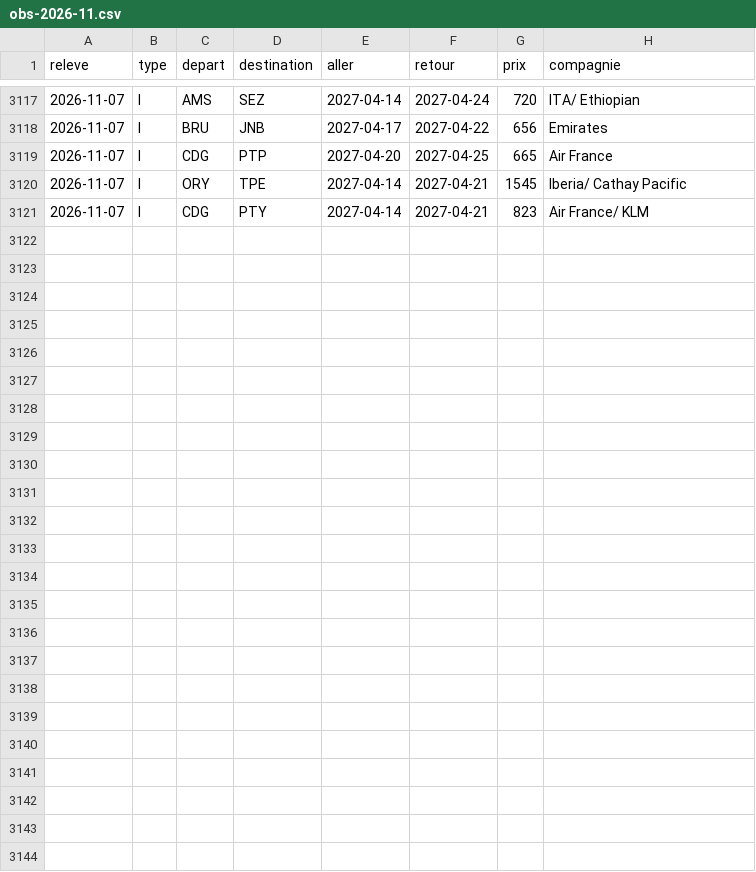
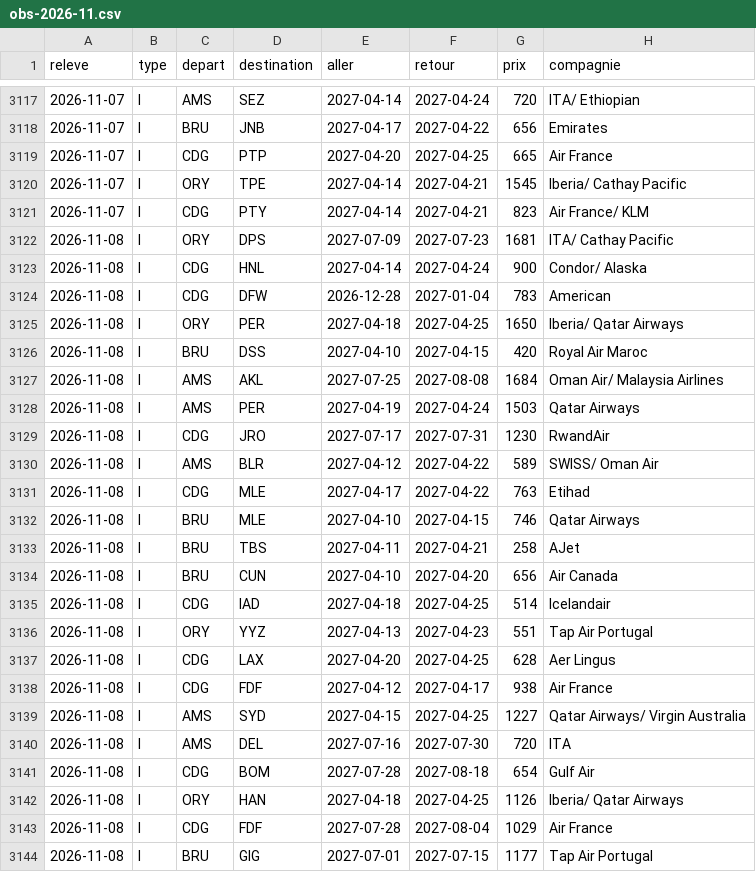
Before and after one commit to merwanyml/vols, a CSV file: data/long/obs-2026-11.csv, drawn as a sheet; only a part is shown, gaps mark what is left out; the diff names each change by its address in the sheet, - before the commit and + after, or states it on an @@ line.

Commit message:
Historique long courrier

```diff
--- a/data/long/obs-2026-11.csv
+++ b/data/long/obs-2026-11.csv
+row 3122: 2026-11-08 | l | ORY | DPS | 2027-07-09 | 2027-07-23 | 1681 | ITA/ Cathay Pacific
+row 3123: 2026-11-08 | l | CDG | HNL | 2027-04-14 | 2027-04-24 | 900 | Condor/ Alaska
+row 3124: 2026-11-08 | l | CDG | DFW | 2026-12-28 | 2027-01-04 | 783 | American
+row 3125: 2026-11-08 | l | ORY | PER | 2027-04-18 | 2027-04-25 | 1650 | Iberia/ Qatar Airways
+row 3126: 2026-11-08 | l | BRU | DSS | 2027-04-10 | 2027-04-15 | 420 | Royal Air Maroc
+row 3127: 2026-11-08 | l | AMS | AKL | 2027-07-25 | 2027-08-08 | 1684 | Oman Air/ Malaysia Airlines
+row 3128: 2026-11-08 | l | AMS | PER | 2027-04-19 | 2027-04-24 | 1503 | Qatar Airways
+row 3129: 2026-11-08 | l | CDG | JRO | 2027-07-17 | 2027-07-31 | 1230 | RwandAir
+row 3130: 2026-11-08 | l | AMS | BLR | 2027-04-12 | 2027-04-22 | 589 | SWISS/ Oman Air
+row 3131: 2026-11-08 | l | CDG | MLE | 2027-04-17 | 2027-04-22 | 763 | Etihad
+row 3132: 2026-11-08 | l | BRU | MLE | 2027-04-10 | 2027-04-15 | 746 | Qatar Airways
+row 3133: 2026-11-08 | l | BRU | TBS | 2027-04-11 | 2027-04-21 | 258 | AJet
+row 3134: 2026-11-08 | l | BRU | CUN | 2027-04-10 | 2027-04-20 | 656 | Air Canada
+row 3135: 2026-11-08 | l | CDG | IAD | 2027-04-18 | 2027-04-25 | 514 | Icelandair
+row 3136: 2026-11-08 | l | ORY | YYZ | 2027-04-13 | 2027-04-23 | 551 | Tap Air Portugal
+row 3137: 2026-11-08 | l | CDG | LAX | 2027-04-20 | 2027-04-25 | 628 | Aer Lingus
+row 3138: 2026-11-08 | l | CDG | FDF | 2027-04-12 | 2027-04-17 | 938 | Air France
+row 3139: 2026-11-08 | l | AMS | SYD | 2027-04-15 | 2027-04-25 | 1227 | Qatar Airways/ Virgin Australia
+row 3140: 2026-11-08 | l | AMS | DEL | 2027-07-16 | 2027-07-30 | 720 | ITA
+row 3141: 2026-11-08 | l | CDG | BOM | 2027-07-28 | 2027-08-18 | 654 | Gulf Air
+row 3142: 2026-11-08 | l | ORY | HAN | 2027-04-18 | 2027-04-25 | 1126 | Iberia/ Qatar Airways
+row 3143: 2026-11-08 | l | CDG | FDF | 2027-07-28 | 2027-08-04 | 1029 | Air France
+row 3144: 2026-11-08 | l | BRU | GIG | 2027-07-01 | 2027-07-15 | 1177 | Tap Air Portugal
```
Also changed, not shown: 5 other files.
